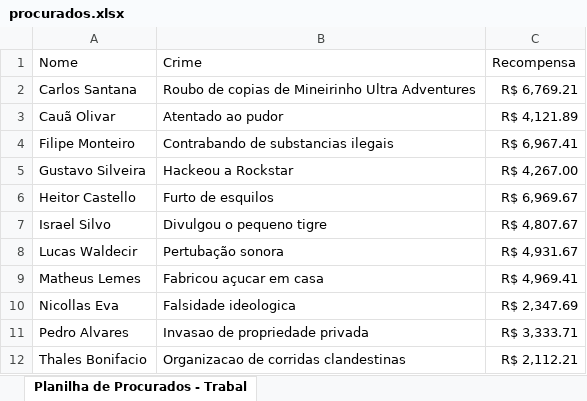
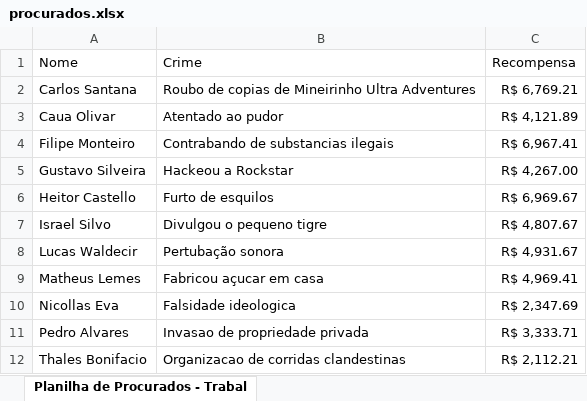
Before and after one commit to Pedro-estorgonofekk/TaskAutomation, an Excel workbook: Trabalho/procurados.xlsx, sheet Planilha de Procurados - Trabal, drawn as a sheet; values as stored, in another font and other column widths than the file's, no borders; charts and pictures not drawn; the diff names each change by its address in the sheet, - before the commit and + after, or states it on an @@ line.

```diff
--- a/Trabalho/procurados.xlsx (sheet Planilha de Procurados - Trabal)
+++ b/Trabalho/procurados.xlsx (sheet Planilha de Procurados - Trabal)
-A3: Cauã Olivar
+A3: Caua Olivar
```
Also changed, not shown: 6 other files.
